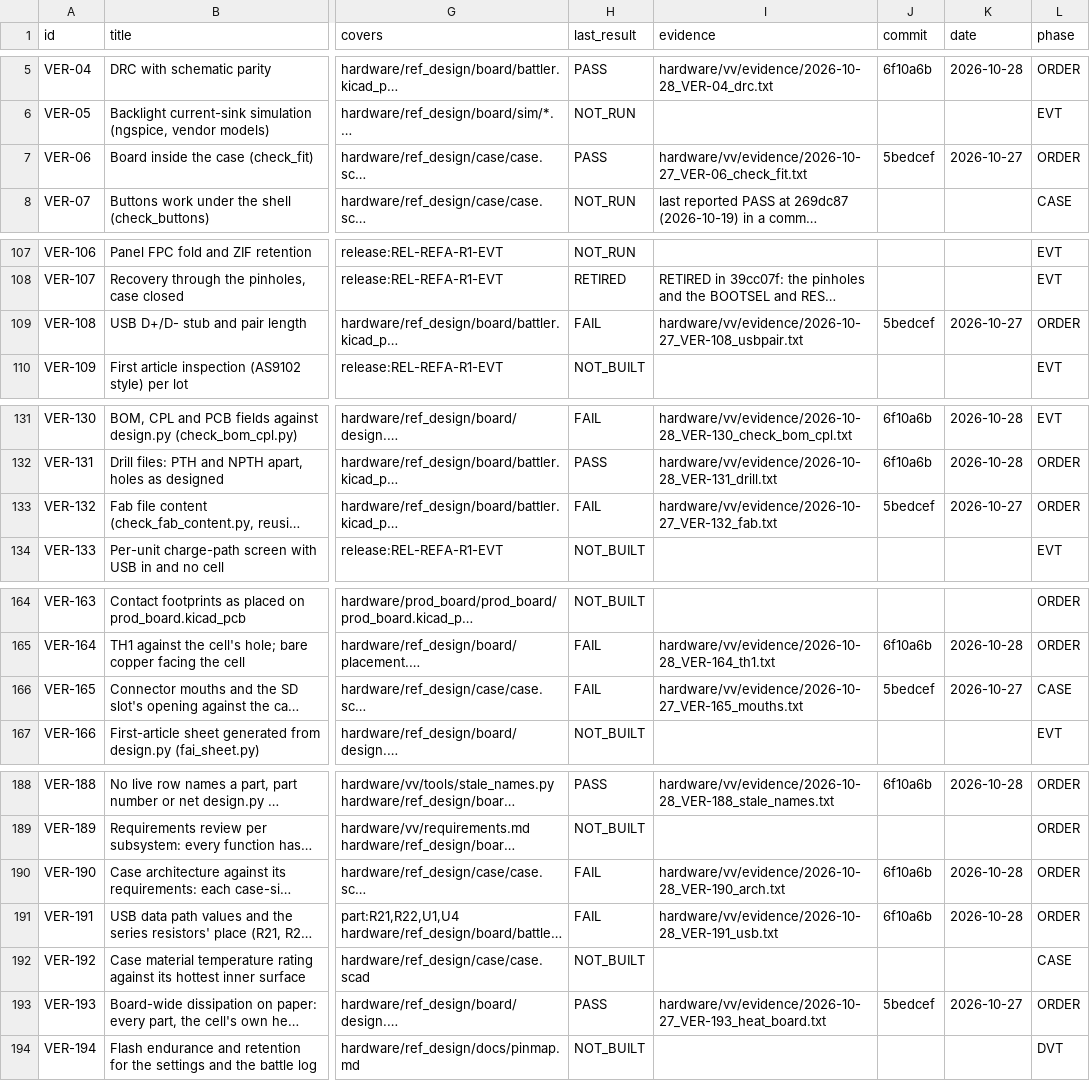
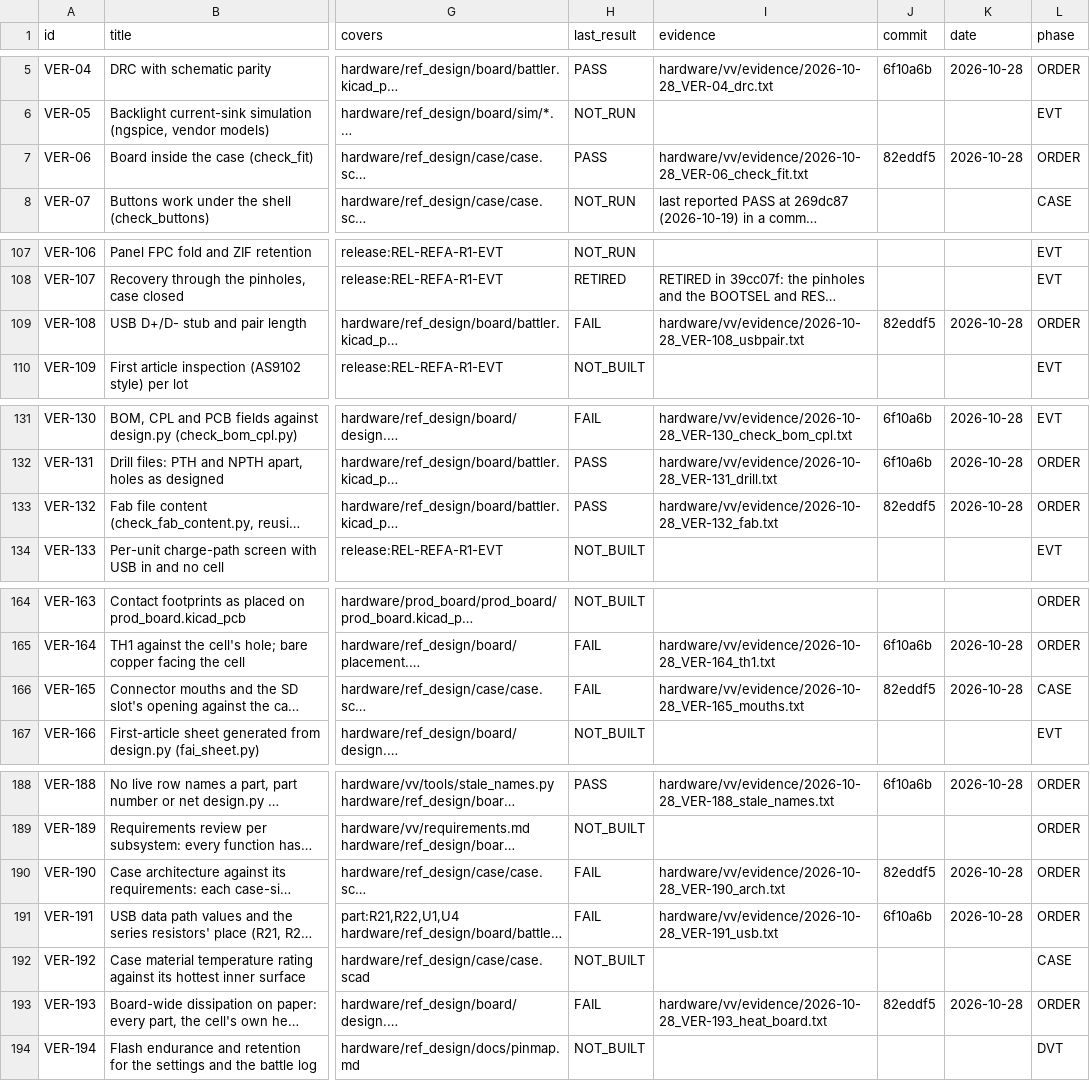
Before and after one commit to alex-berliner/mega_blastoise, a CSV file: hardware/vv/verification.csv, drawn as a sheet; only a part is shown, gaps mark what is left out; long unchanged cells end in …; the diff covers the shown part only; the diff names each change by its address in the sheet, - before the commit and + after, or states it on an @@ line.

```diff
--- a/hardware/vv/verification.csv
+++ b/hardware/vv/verification.csv
-I7 (evidence): hardware/vv/evidence/2026-10-27_VER-06_check_fit.txt
+I7 (evidence): hardware/vv/evidence/2026-10-28_VER-06_check_fit.txt
-J7 (commit): 5bedcef
+J7 (commit): 82eddf5
-K7 (date): 2026-10-27
+K7 (date): 2026-10-28
-I109 (evidence): hardware/vv/evidence/2026-10-27_VER-108_usbpair.txt
+I109 (evidence): hardware/vv/evidence/2026-10-28_VER-108_usbpair.txt
-J109 (commit): 5bedcef
+J109 (commit): 82eddf5
-K109 (date): 2026-10-27
+K109 (date): 2026-10-28
-H133 (last_result): FAIL
+H133 (last_result): PASS
-I133 (evidence): hardware/vv/evidence/2026-10-27_VER-132_fab.txt
+I133 (evidence): hardware/vv/evidence/2026-10-28_VER-132_fab.txt
-J133 (commit): 5bedcef
+J133 (commit): 82eddf5
-K133 (date): 2026-10-27
+K133 (date): 2026-10-28
-I166 (evidence): hardware/vv/evidence/2026-10-27_VER-165_mouths.txt
+I166 (evidence): hardware/vv/evidence/2026-10-28_VER-165_mouths.txt
-J166 (commit): 5bedcef
+J166 (commit): 82eddf5
-K166 (date): 2026-10-27
+K166 (date): 2026-10-28
-J190 (commit): 6f10a6b
+J190 (commit): 82eddf5
-H193 (last_result): PASS
+H193 (last_result): FAIL
-I193 (evidence): hardware/vv/evidence/2026-10-27_VER-193_heat_board.txt
+I193 (evidence): hardware/vv/evidence/2026-10-28_VER-193_heat_board.txt
-J193 (commit): 5bedcef
+J193 (commit): 82eddf5
-K193 (date): 2026-10-27
+K193 (date): 2026-10-28
```
Also changed, not shown: 34 edited cells elsewhere in this file, hardware/vv/dfmea.csv, 23 other files.
